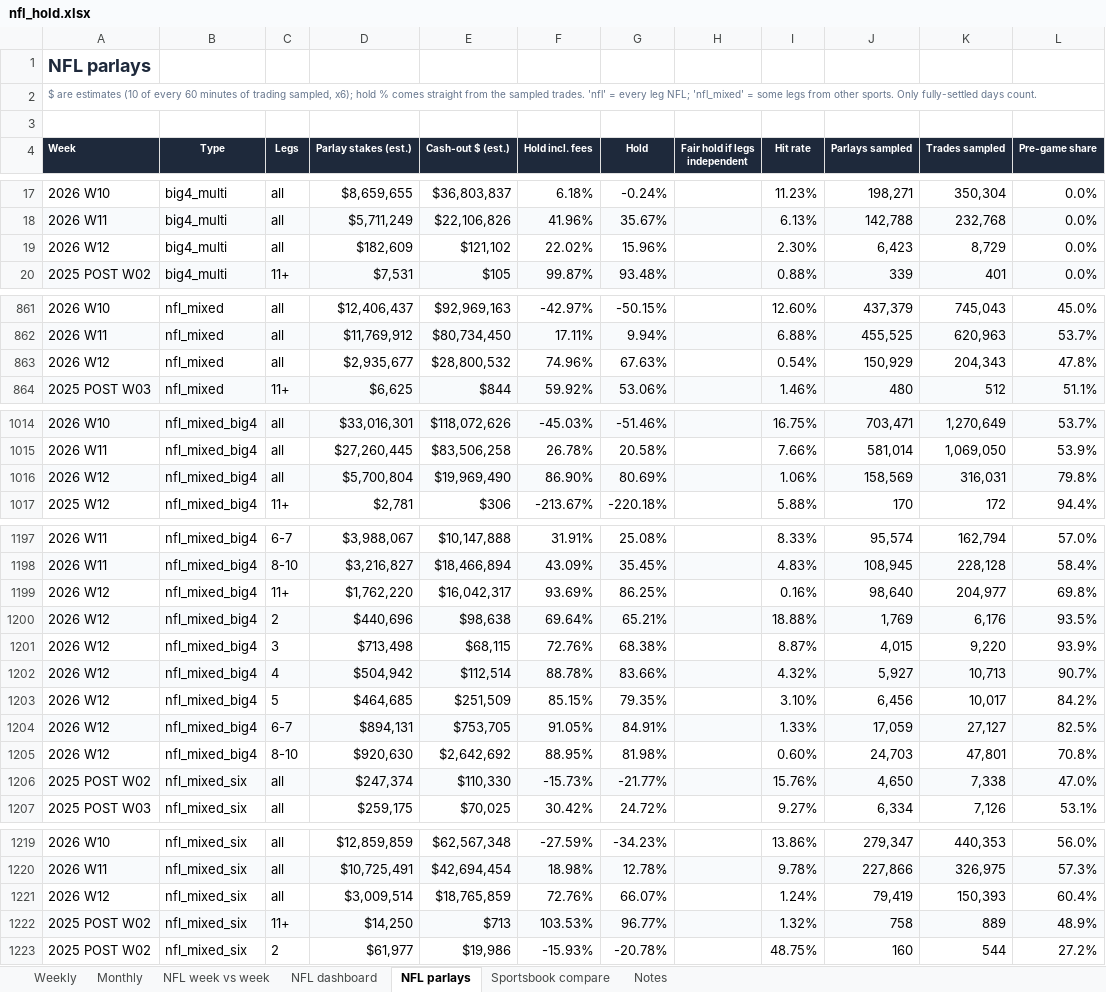
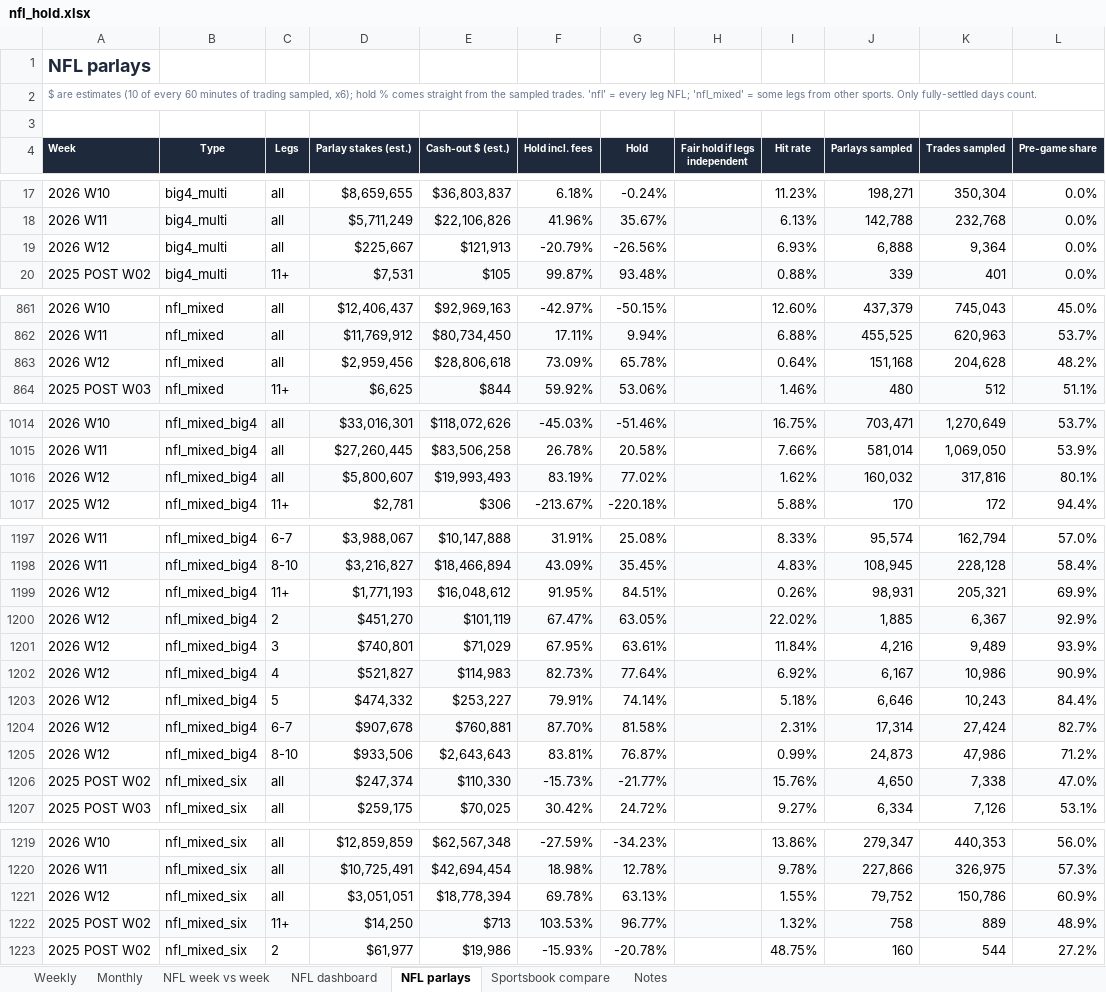
Before and after one commit to yager2/sports-volume, an Excel workbook: nfl_hold.xlsx, sheet NFL parlays, drawn as a sheet; only a part is shown, gaps mark what is left out; values as stored, in another font and other column widths than the file's, no borders; conditional formats not drawn; removed rows and columns are numbered as before the commit, all else as after; the diff covers the shown part only; the diff names each change by its address in the sheet, - before the commit and + after, or states it on an @@ line.

```diff
--- a/nfl_hold.xlsx (sheet NFL parlays)
+++ b/nfl_hold.xlsx (sheet NFL parlays)
-D19 (Parlay stakes (est.)): $182,609
+D19 (Parlay stakes (est.)): $225,667
-E19 (Cash-out $ (est.)): $121,102
+E19 (Cash-out $ (est.)): $121,913
-F19 (Hold incl. fees): 22.02%
+F19 (Hold incl. fees): -20.79%
-G19 (Hold): 15.96%
+G19 (Hold): -26.56%
-I19 (Hit rate): 2.30%
+I19 (Hit rate): 6.93%
-J19 (Parlays sampled): 6,423
+J19 (Parlays sampled): 6,888
-K19 (Trades sampled): 8,729
+K19 (Trades sampled): 9,364
-row 863: 2026 W12 | nfl_mixed | all | $2,935,677 | $28,800,532 | 74.96% | 67.63% |  | 0.54% | 150,929 | 204,343 | 47.8%
+row 863: 2026 W12 | nfl_mixed | all | $2,959,456 | $28,806,618 | 73.09% | 65.78% |  | 0.64% | 151,168 | 204,628 | 48.2%
-row 1016: 2026 W12 | nfl_mixed_big4 | all | $5,700,804 | $19,969,490 | 86.90% | 80.69% |  | 1.06% | 158,569 | 316,031 | 79.8%
+row 1016: 2026 W12 | nfl_mixed_big4 | all | $5,800,607 | $19,993,493 | 83.19% | 77.02% |  | 1.62% | 160,032 | 317,816 | 80.1%
-row 1199: 2026 W12 | nfl_mixed_big4 | 11+ | $1,762,220 | $16,042,317 | 93.69% | 86.25% |  | 0.16% | 98,640 | 204,977 | 69.8%
-row 1200: 2026 W12 | nfl_mixed_big4 | 2 | $440,696 | $98,638 | 69.64% | 65.21% |  | 18.88% | 1,769 | 6,176 | 93.5%
+row 1199: 2026 W12 | nfl_mixed_big4 | 11+ | $1,771,193 | $16,048,612 | 91.95% | 84.51% |  | 0.26% | 98,931 | 205,321 | 69.9%
+row 1200: 2026 W12 | nfl_mixed_big4 | 2 | $451,270 | $101,119 | 67.47% | 63.05% |  | 22.02% | 1,885 | 6,367 | 92.9%
-D1201 (Parlay stakes (est.)): $713,498
+D1201 (Parlay stakes (est.)): $740,801
-E1201 (Cash-out $ (est.)): $68,115
+E1201 (Cash-out $ (est.)): $71,029
-F1201 (Hold incl. fees): 72.76%
+F1201 (Hold incl. fees): 67.95%
-G1201 (Hold): 68.38%
+G1201 (Hold): 63.61%
-I1201 (Hit rate): 8.87%
+I1201 (Hit rate): 11.84%
-J1201 (Parlays sampled): 4,015
+J1201 (Parlays sampled): 4,216
-K1201 (Trades sampled): 9,220
+K1201 (Trades sampled): 9,489
-row 1202: 2026 W12 | nfl_mixed_big4 | 4 | $504,942 | $112,514 | 88.78% | 83.66% |  | 4.32% | 5,927 | 10,713 | 90.7%
-row 1203: 2026 W12 | nfl_mixed_big4 | 5 | $464,685 | $251,509 | 85.15% | 79.35% |  | 3.10% | 6,456 | 10,017 | 84.2%
-row 1204: 2026 W12 | nfl_mixed_big4 | 6-7 | $894,131 | $753,705 | 91.05% | 84.91% |  | 1.33% | 17,059 | 27,127 | 82.5%
-row 1205: 2026 W12 | nfl_mixed_big4 | 8-10 | $920,630 | $2,642,692 | 88.95% | 81.98% |  | 0.60% | 24,703 | 47,801 | 70.8%
+row 1202: 2026 W12 | nfl_mixed_big4 | 4 | $521,827 | $114,983 | 82.73% | 77.64% |  | 6.92% | 6,167 | 10,986 | 90.9%
+row 1203: 2026 W12 | nfl_mixed_big4 | 5 | $474,332 | $253,227 | 79.91% | 74.14% |  | 5.18% | 6,646 | 10,243 | 84.4%
+row 1204: 2026 W12 | nfl_mixed_big4 | 6-7 | $907,678 | $760,881 | 87.70% | 81.58% |  | 2.31% | 17,314 | 27,424 | 82.7%
+row 1205: 2026 W12 | nfl_mixed_big4 | 8-10 | $933,506 | $2,643,643 | 83.81% | 76.87% |  | 0.99% | 24,873 | 47,986 | 71.2%
-row 1221: 2026 W12 | nfl_mixed_six | all | $3,009,514 | $18,765,859 | 72.76% | 66.07% |  | 1.24% | 79,419 | 150,393 | 60.4%
+row 1221: 2026 W12 | nfl_mixed_six | all | $3,051,051 | $18,778,394 | 69.78% | 63.13% |  | 1.55% | 79,752 | 150,786 | 60.9%
```
Also changed, not shown: 11 added rows, 11 removed rows and 359 edited cells elsewhere in this sheet, sheet Monthly, sheet Weekly, sheet NFL dashboard, sheet NFL week vs week, sheet Notes, sheet Sportsbook compare, 28 other files.
